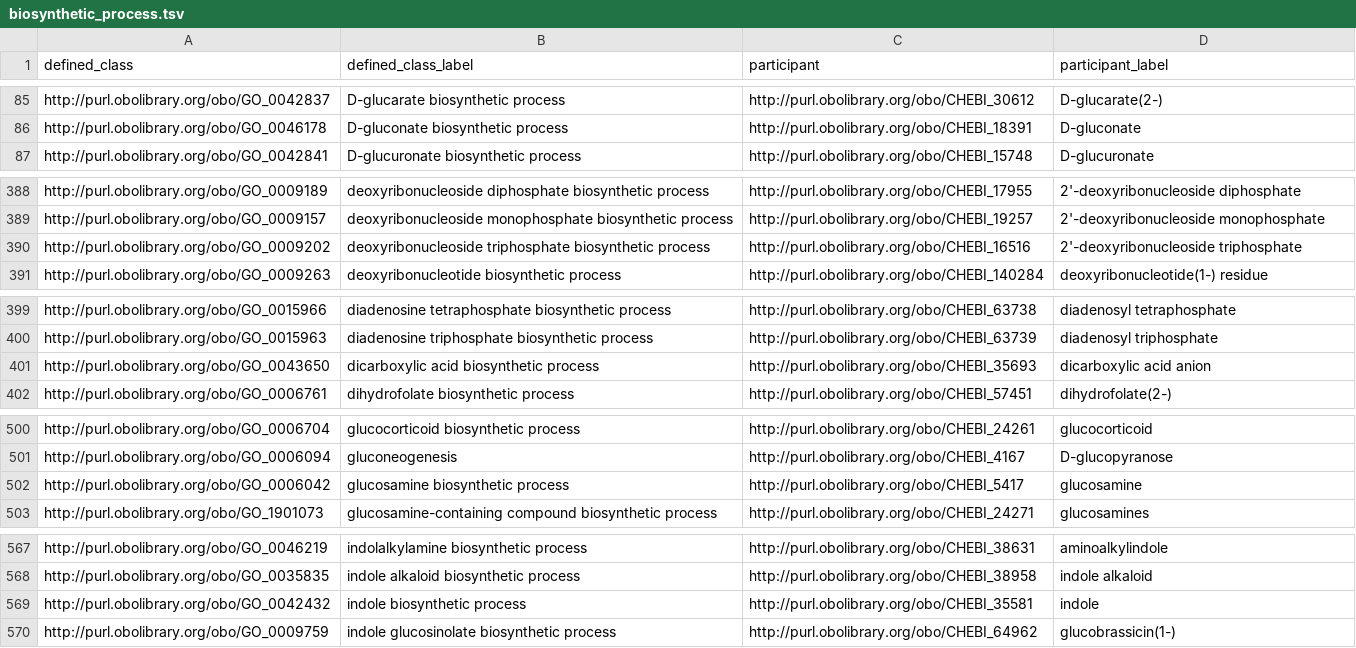
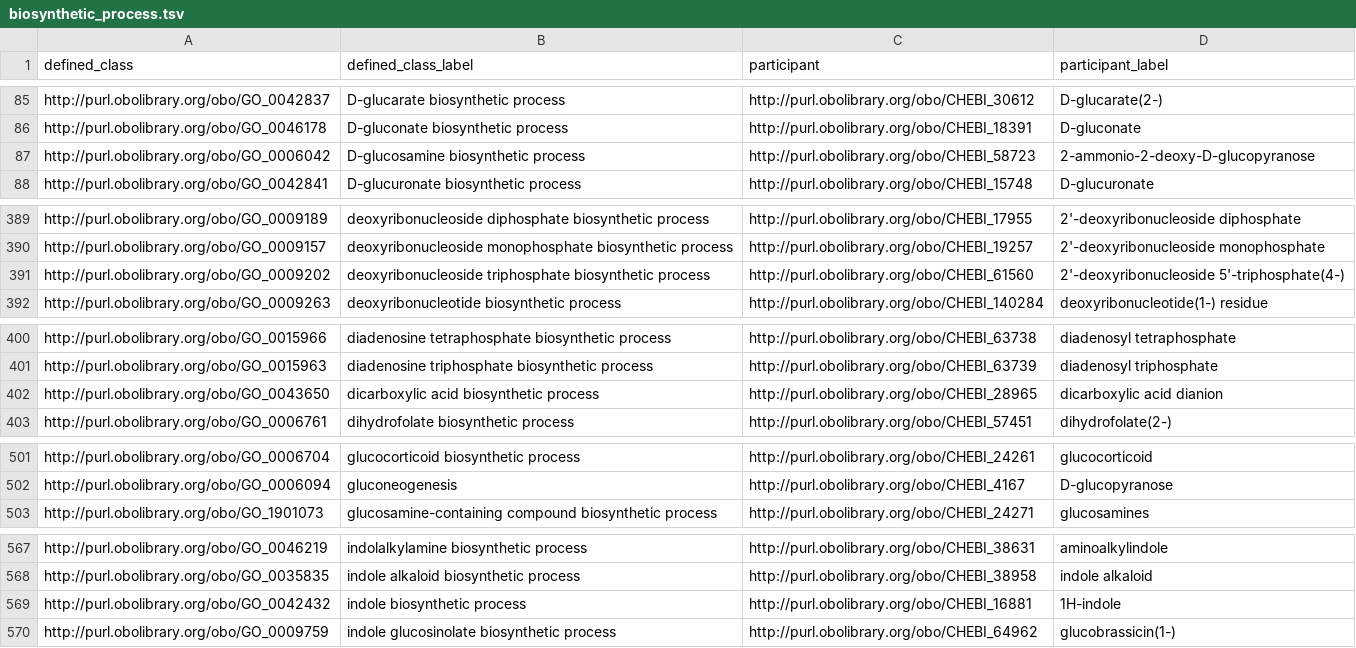
Before and after one commit to geneontology/go-ontology, a TSV file: src/design_patterns/biosynthetic_process.tsv, drawn as a sheet; only a part is shown, gaps mark what is left out; the diff covers the shown part only.

```diff
--- a/src/design_patterns/biosynthetic_process.tsv
+++ b/src/design_patterns/biosynthetic_process.tsv
@@ -86,2 +86,3 @@ http://purl.obolibrary.org/obo/GO_0042837	D-glucarate biosynthetic process	http:
 http://purl.obolibrary.org/obo/GO_0046178	D-gluconate biosynthetic process	http://purl.obolibrary.org/obo/CHEBI_18391	D-gluconate
+http://purl.obolibrary.org/obo/GO_0006042	D-glucosamine biosynthetic process	http://purl.obolibrary.org/obo/CHEBI_58723	2-ammonio-2-deoxy-D-glucopyranose
 http://purl.obolibrary.org/obo/GO_0042841	D-glucuronate biosynthetic process	http://purl.obolibrary.org/obo/CHEBI_15748	D-glucuronate
@@ -389,3 +390,3 @@ http://purl.obolibrary.org/obo/GO_0009189	deoxyribonucleoside diphosphate biosyn
 http://purl.obolibrary.org/obo/GO_0009157	deoxyribonucleoside monophosphate biosynthetic process	http://purl.obolibrary.org/obo/CHEBI_19257	2'-deoxyribonucleoside monophosphate
-http://purl.obolibrary.org/obo/GO_0009202	deoxyribonucleoside triphosphate biosynthetic process	http://purl.obolibrary.org/obo/CHEBI_16516	2'-deoxyribonucleoside triphosphate
+http://purl.obolibrary.org/obo/GO_0009202	deoxyribonucleoside triphosphate biosynthetic process	http://purl.obolibrary.org/obo/CHEBI_61560	2'-deoxyribonucleoside 5'-triphosphate(4-)
 http://purl.obolibrary.org/obo/GO_0009263	deoxyribonucleotide biosynthetic process	http://purl.obolibrary.org/obo/CHEBI_140284	deoxyribonucleotide(1-) residue
@@ -400,3 +401,3 @@ http://purl.obolibrary.org/obo/GO_0015966	diadenosine tetraphosphate biosyntheti
 http://purl.obolibrary.org/obo/GO_0015963	diadenosine triphosphate biosynthetic process	http://purl.obolibrary.org/obo/CHEBI_63739	diadenosyl triphosphate
-http://purl.obolibrary.org/obo/GO_0043650	dicarboxylic acid biosynthetic process	http://purl.obolibrary.org/obo/CHEBI_35693	dicarboxylic acid anion
+http://purl.obolibrary.org/obo/GO_0043650	dicarboxylic acid biosynthetic process	http://purl.obolibrary.org/obo/CHEBI_28965	dicarboxylic acid dianion
 http://purl.obolibrary.org/obo/GO_0006761	dihydrofolate biosynthetic process	http://purl.obolibrary.org/obo/CHEBI_57451	dihydrofolate(2-)
@@ -501,3 +502,2 @@ http://purl.obolibrary.org/obo/GO_0006704	glucocorticoid biosynthetic process	ht
 http://purl.obolibrary.org/obo/GO_0006094	gluconeogenesis	http://purl.obolibrary.org/obo/CHEBI_4167	D-glucopyranose
-http://purl.obolibrary.org/obo/GO_0006042	glucosamine biosynthetic process	http://purl.obolibrary.org/obo/CHEBI_5417	glucosamine
 http://purl.obolibrary.org/obo/GO_1901073	glucosamine-containing compound biosynthetic process	http://purl.obolibrary.org/obo/CHEBI_24271	glucosamines
@@ -568,3 +568,3 @@ http://purl.obolibrary.org/obo/GO_0046219	indolalkylamine biosynthetic process	h
 http://purl.obolibrary.org/obo/GO_0035835	indole alkaloid biosynthetic process	http://purl.obolibrary.org/obo/CHEBI_38958	indole alkaloid
-http://purl.obolibrary.org/obo/GO_0042432	indole biosynthetic process	http://purl.obolibrary.org/obo/CHEBI_35581	indole
+http://purl.obolibrary.org/obo/GO_0042432	indole biosynthetic process	http://purl.obolibrary.org/obo/CHEBI_16881	1H-indole
 http://purl.obolibrary.org/obo/GO_0009759	indole glucosinolate biosynthetic process	http://purl.obolibrary.org/obo/CHEBI_64962	glucobrassicin(1-)
```
Also changed, not shown: 4 edited cells elsewhere in this file, src/design_patterns/catabolic_process.tsv, src/design_patterns/export_across_membrane.tsv, 16 other files.
